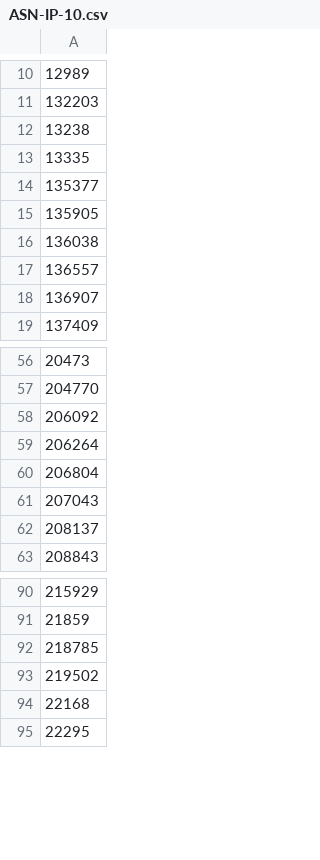
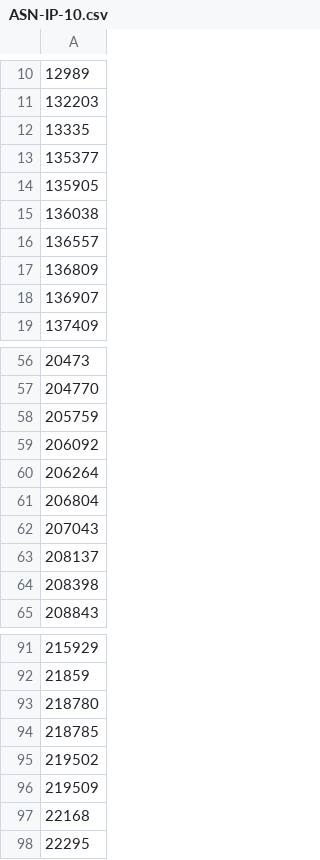
Before and after one commit to cypher139/ipblacklist, a CSV file: Reports/ASN-IP-10.csv, drawn as a sheet; only a part is shown, gaps mark what is left out; removed rows and columns are numbered as before the commit, all else as after; the diff covers the shown part only; the diff names each change by its address in the sheet, - before the commit and + after, or states it on an @@ line.

```diff
--- a/Reports/ASN-IP-10.csv
+++ b/Reports/ASN-IP-10.csv
-row 12: 13238
+row 17: 136809
+row 58: 205759
+row 64: 208398
+row 93: 218780
+row 96: 219509
```
Also changed, not shown: 1 added row and 3 removed rows elsewhere in this file, Reports/ASN-CN.csv, Reports/ASN-IP.csv, 11 other files.
